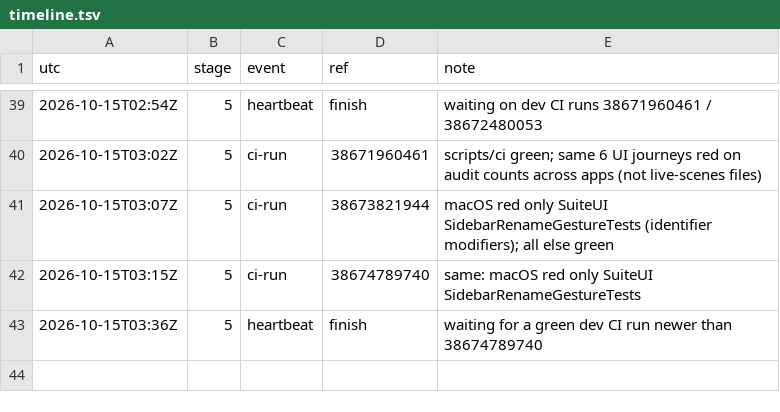
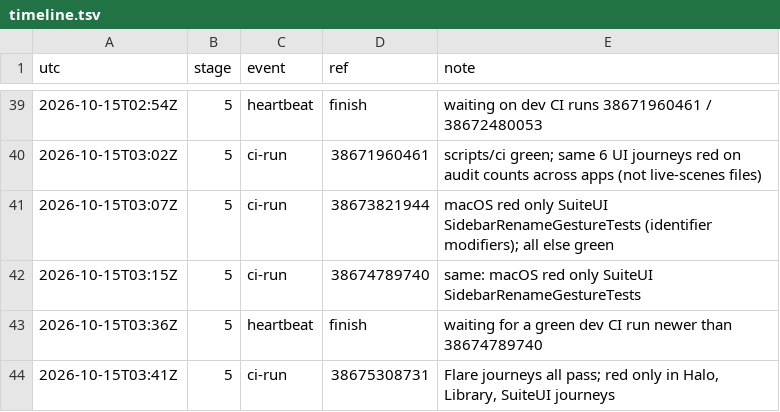
Before and after one commit to qbtrix/creative-apps, a TSV file: docs/leads/live-scenes/timeline.tsv, drawn as a sheet; only a part is shown, gaps mark what is left out; the diff names each change by its address in the sheet, - before the commit and + after, or states it on an @@ line.

Commit message:
docs(lead): live-scenes CI 38675308731 read, Flare journeys green

```diff
--- a/docs/leads/live-scenes/timeline.tsv
+++ b/docs/leads/live-scenes/timeline.tsv
+row 44: 2026-10-15T03:41Z | 5 | ci-run | 38675308731 | Flare journeys all pass; red only in Halo, Library, SuiteUI journeys
```
Also changed, not shown: 1 other file.
